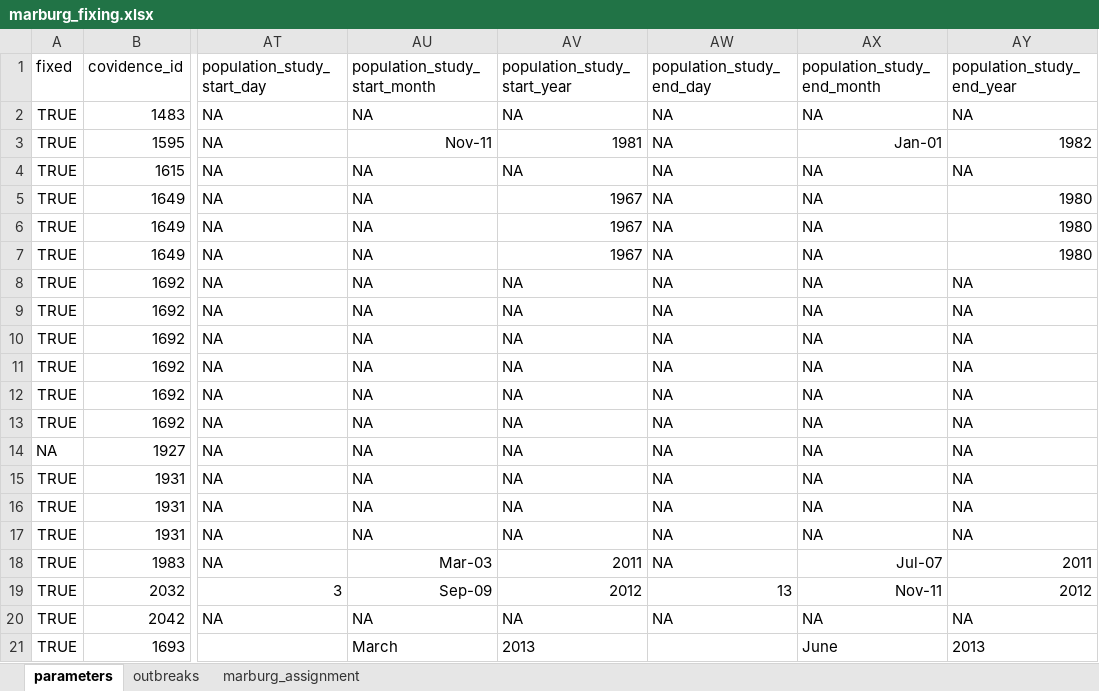
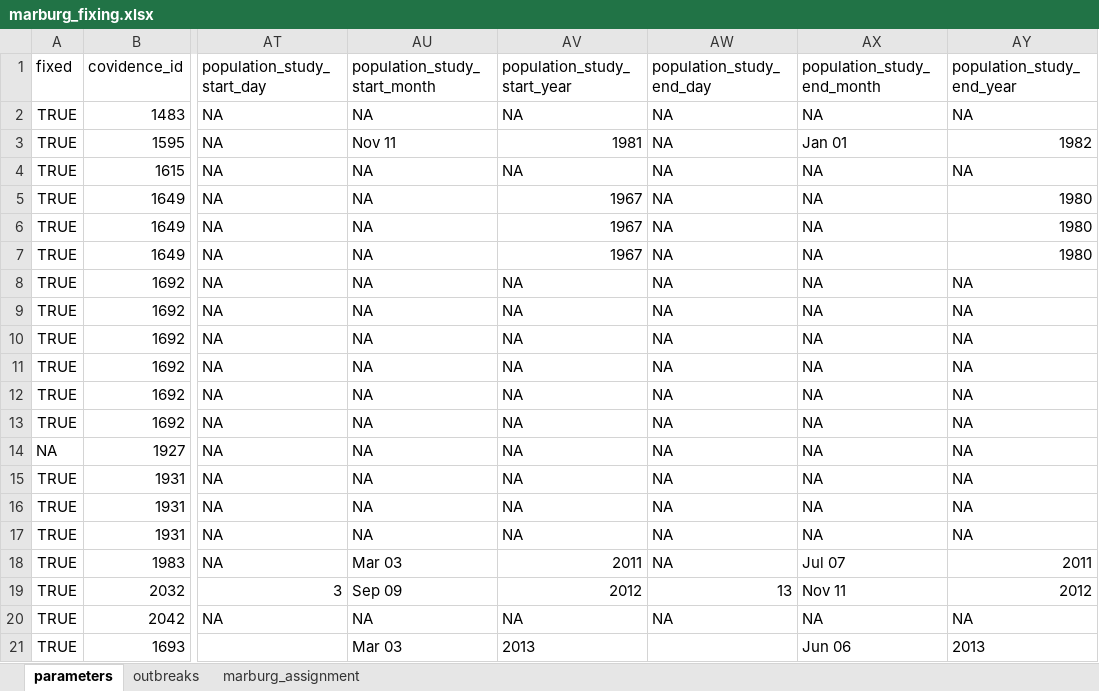
Before and after one commit to mrc-ide/priority-pathogens, an Excel workbook: data/marburg/fixed/marburg_fixing.xlsx, sheet parameters, drawn as a sheet; only a part is shown, gaps mark what is left out; values as stored, in another font and other column widths than the file's, no borders; the diff names each change by its address in the sheet, - before the commit and + after, or states it on an @@ line.

Commit message:
Fixing months that were changed to numbers in fixed dataset

```diff
--- a/data/marburg/fixed/marburg_fixing.xlsx (sheet parameters)
+++ b/data/marburg/fixed/marburg_fixing.xlsx (sheet parameters)
-AU3 (population_study_start_month): Nov-11
+AU3 (population_study_start_month): Nov 11
-AX3 (population_study_end_month): Jan-01
+AX3 (population_study_end_month): Jan 01
-AU18 (population_study_start_month): Mar-03
+AU18 (population_study_start_month): Mar 03
-AX18 (population_study_end_month): Jul-07
+AX18 (population_study_end_month): Jul 07
-AU19 (population_study_start_month): Sep-09
+AU19 (population_study_start_month): Sep 09
-AX19 (population_study_end_month): Nov-11
+AX19 (population_study_end_month): Nov 11
-AU21 (population_study_start_month): March
+AU21 (population_study_start_month): Mar 03
-AX21 (population_study_end_month): June
+AX21 (population_study_end_month): Jun 06
```
Also changed, not shown: 1 other file.
